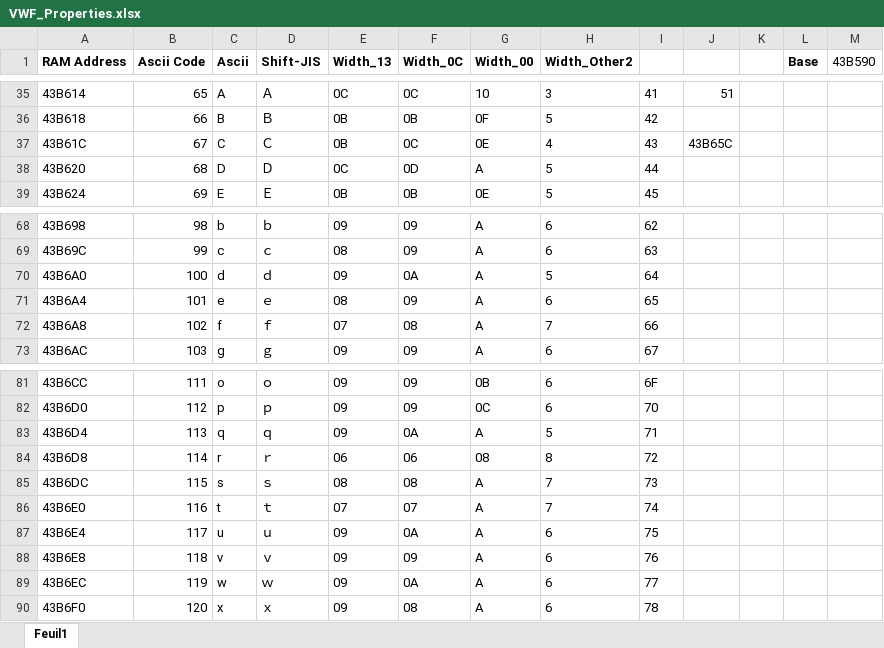
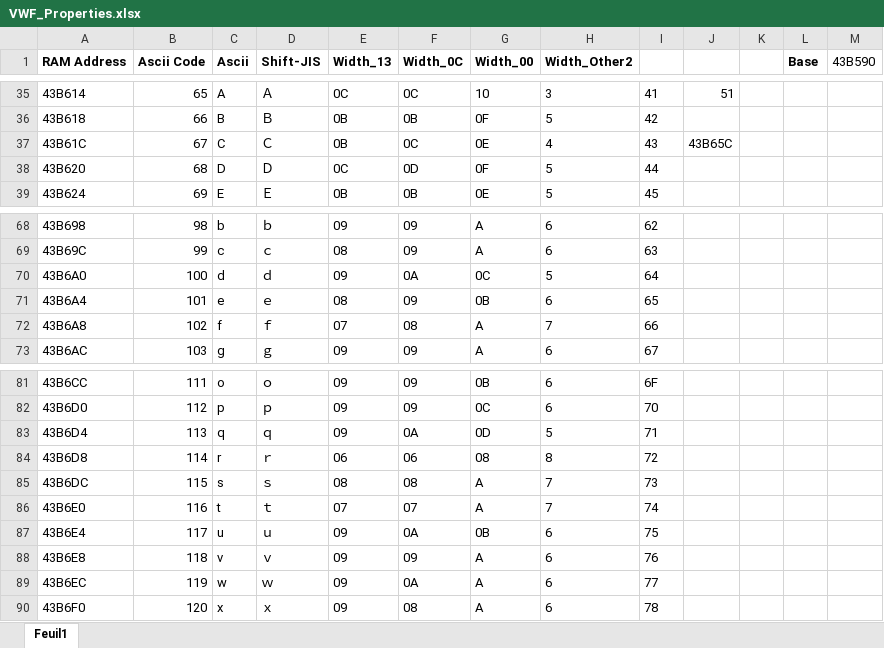
Before and after one commit to fortiersteven/Super-Robot-Wars-Z, an Excel workbook: 2_translated/font/VWF_Properties.xlsx, sheet Feuil1, drawn as a sheet; only a part is shown, gaps mark what is left out; values as stored, in another font and other column widths than the file's, no borders; the diff names each change by its address in the sheet, - before the commit and + after, or states it on an @@ line.

```diff
--- a/2_translated/font/VWF_Properties.xlsx (sheet Feuil1)
+++ b/2_translated/font/VWF_Properties.xlsx (sheet Feuil1)
-G38 (Width_00): A
+G38 (Width_00): 0F
-G70 (Width_00): A
+G70 (Width_00): 0C
-G71 (Width_00): A
+G71 (Width_00): 0B
-G83 (Width_00): A
+G83 (Width_00): 0D
-G87 (Width_00): A
+G87 (Width_00): 0B
```
Also changed, not shown: 7 other files.
